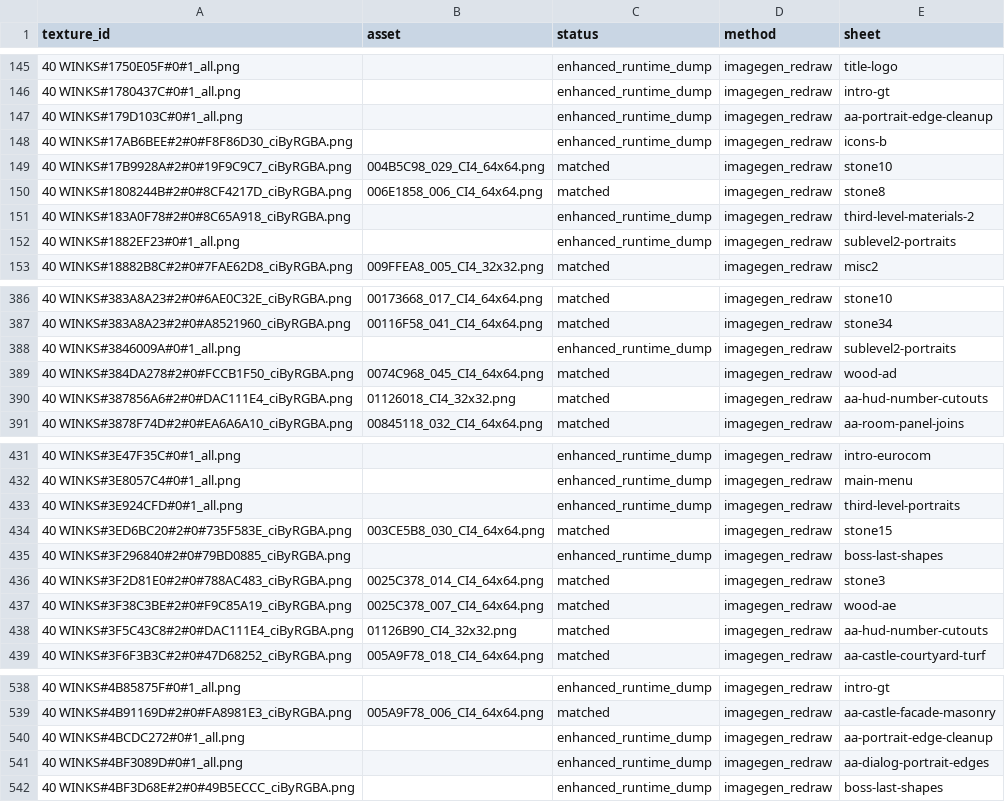
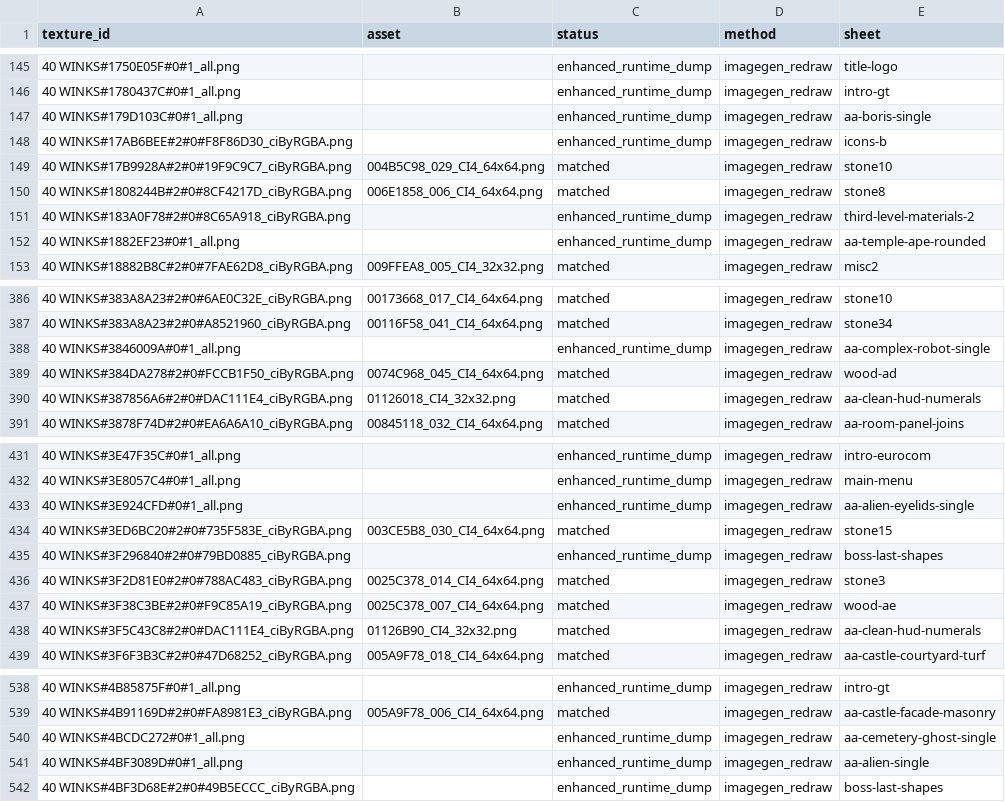
Before and after one commit to IvoFehn/40-winks-hd, a CSV file: docs/hd-textures.csv, drawn as a sheet; only a part is shown, gaps mark what is left out; the diff covers the shown part only.

```diff
--- a/docs/hd-textures.csv
+++ b/docs/hd-textures.csv
@@ -146,3 +146,3 @@ texture_id,asset,status,method,sheet
 40 WINKS#1780437C#0#1_all.png,,enhanced_runtime_dump,imagegen_redraw,intro-gt
-40 WINKS#179D103C#0#1_all.png,,enhanced_runtime_dump,imagegen_redraw,aa-portrait-edge-cleanup
+40 WINKS#179D103C#0#1_all.png,,enhanced_runtime_dump,imagegen_redraw,aa-boris-single
 40 WINKS#17AB6BEE#2#0#F8F86D30_ciByRGBA.png,,enhanced_runtime_dump,imagegen_redraw,icons-b
@@ -151,3 +151,3 @@ texture_id,asset,status,method,sheet
 40 WINKS#183A0F78#2#0#8C65A918_ciByRGBA.png,,enhanced_runtime_dump,imagegen_redraw,third-level-materials-2
-40 WINKS#1882EF23#0#1_all.png,,enhanced_runtime_dump,imagegen_redraw,sublevel2-portraits
+40 WINKS#1882EF23#0#1_all.png,,enhanced_runtime_dump,imagegen_redraw,aa-temple-ape-rounded
 40 WINKS#18882B8C#2#0#7FAE62D8_ciByRGBA.png,009FFEA8_005_CI4_32x32.png,matched,imagegen_redraw,misc2
@@ -387,5 +387,5 @@ texture_id,asset,status,method,sheet
 40 WINKS#383A8A23#2#0#A8521960_ciByRGBA.png,00116F58_041_CI4_64x64.png,matched,imagegen_redraw,stone34
-40 WINKS#3846009A#0#1_all.png,,enhanced_runtime_dump,imagegen_redraw,sublevel2-portraits
+40 WINKS#3846009A#0#1_all.png,,enhanced_runtime_dump,imagegen_redraw,aa-complex-robot-single
 40 WINKS#384DA278#2#0#FCCB1F50_ciByRGBA.png,0074C968_045_CI4_64x64.png,matched,imagegen_redraw,wood-ad
-40 WINKS#387856A6#2#0#DAC111E4_ciByRGBA.png,01126018_CI4_32x32.png,matched,imagegen_redraw,aa-hud-number-cutouts
+40 WINKS#387856A6#2#0#DAC111E4_ciByRGBA.png,01126018_CI4_32x32.png,matched,imagegen_redraw,aa-clean-hud-numerals
 40 WINKS#3878F74D#2#0#EA6A6A10_ciByRGBA.png,00845118_032_CI4_64x64.png,matched,imagegen_redraw,aa-room-panel-joins
@@ -432,3 +432,3 @@ texture_id,asset,status,method,sheet
 40 WINKS#3E8057C4#0#1_all.png,,enhanced_runtime_dump,imagegen_redraw,main-menu
-40 WINKS#3E924CFD#0#1_all.png,,enhanced_runtime_dump,imagegen_redraw,third-level-portraits
+40 WINKS#3E924CFD#0#1_all.png,,enhanced_runtime_dump,imagegen_redraw,aa-alien-eyelids-single
 40 WINKS#3ED6BC20#2#0#735F583E_ciByRGBA.png,003CE5B8_030_CI4_64x64.png,matched,imagegen_redraw,stone15
@@ -437,3 +437,3 @@ texture_id,asset,status,method,sheet
 40 WINKS#3F38C3BE#2#0#F9C85A19_ciByRGBA.png,0025C378_007_CI4_64x64.png,matched,imagegen_redraw,wood-ae
-40 WINKS#3F5C43C8#2#0#DAC111E4_ciByRGBA.png,01126B90_CI4_32x32.png,matched,imagegen_redraw,aa-hud-number-cutouts
+40 WINKS#3F5C43C8#2#0#DAC111E4_ciByRGBA.png,01126B90_CI4_32x32.png,matched,imagegen_redraw,aa-clean-hud-numerals
 40 WINKS#3F6F3B3C#2#0#47D68252_ciByRGBA.png,005A9F78_018_CI4_64x64.png,matched,imagegen_redraw,aa-castle-courtyard-turf
@@ -539,4 +539,4 @@ texture_id,asset,status,method,sheet
 40 WINKS#4B91169D#2#0#FA8981E3_ciByRGBA.png,005A9F78_006_CI4_64x64.png,matched,imagegen_redraw,aa-castle-facade-masonry
-40 WINKS#4BCDC272#0#1_all.png,,enhanced_runtime_dump,imagegen_redraw,aa-portrait-edge-cleanup
-40 WINKS#4BF3089D#0#1_all.png,,enhanced_runtime_dump,imagegen_redraw,aa-dialog-portrait-edges
+40 WINKS#4BCDC272#0#1_all.png,,enhanced_runtime_dump,imagegen_redraw,aa-cemetery-ghost-single
+40 WINKS#4BF3089D#0#1_all.png,,enhanced_runtime_dump,imagegen_redraw,aa-alien-single
 40 WINKS#4BF3D68E#2#0#49B5ECCC_ciByRGBA.png,,enhanced_runtime_dump,imagegen_redraw,boss-last-shapes
```
Also changed, not shown: 107 edited cells elsewhere in this file, docs/uhd-textures.csv, 6 other files.
